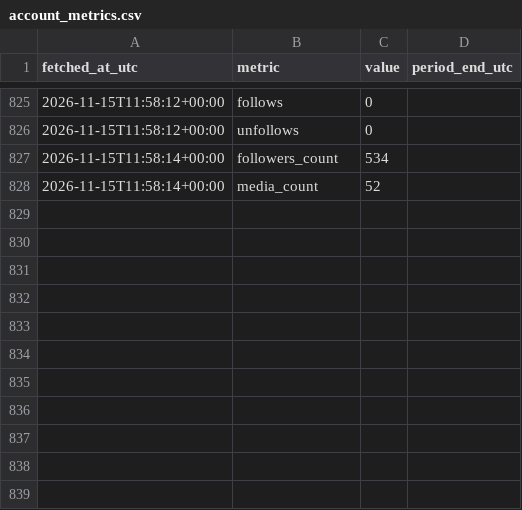
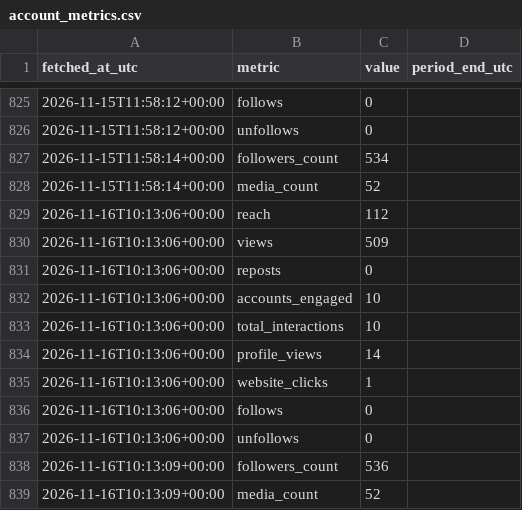
Before and after one commit to noobiedeviedoo/instagram-metrics-bot, a CSV file: account_metrics.csv, drawn as a sheet; only a part is shown, gaps mark what is left out; the diff names each change by its address in the sheet, - before the commit and + after, or states it on an @@ line.

```diff
--- a/account_metrics.csv
+++ b/account_metrics.csv
+row 829: 2026-11-16T10:13:06+00:00 | reach | 112
+row 830: 2026-11-16T10:13:06+00:00 | views | 509
+row 831: 2026-11-16T10:13:06+00:00 | reposts | 0
+row 832: 2026-11-16T10:13:06+00:00 | accounts_engaged | 10
+row 833: 2026-11-16T10:13:06+00:00 | total_interactions | 10
+row 834: 2026-11-16T10:13:06+00:00 | profile_views | 14
+row 835: 2026-11-16T10:13:06+00:00 | website_clicks | 1
+row 836: 2026-11-16T10:13:06+00:00 | follows | 0
+row 837: 2026-11-16T10:13:06+00:00 | unfollows | 0
+row 838: 2026-11-16T10:13:09+00:00 | followers_count | 536
+row 839: 2026-11-16T10:13:09+00:00 | media_count | 52
```
Also changed, not shown: media_metrics.csv.
